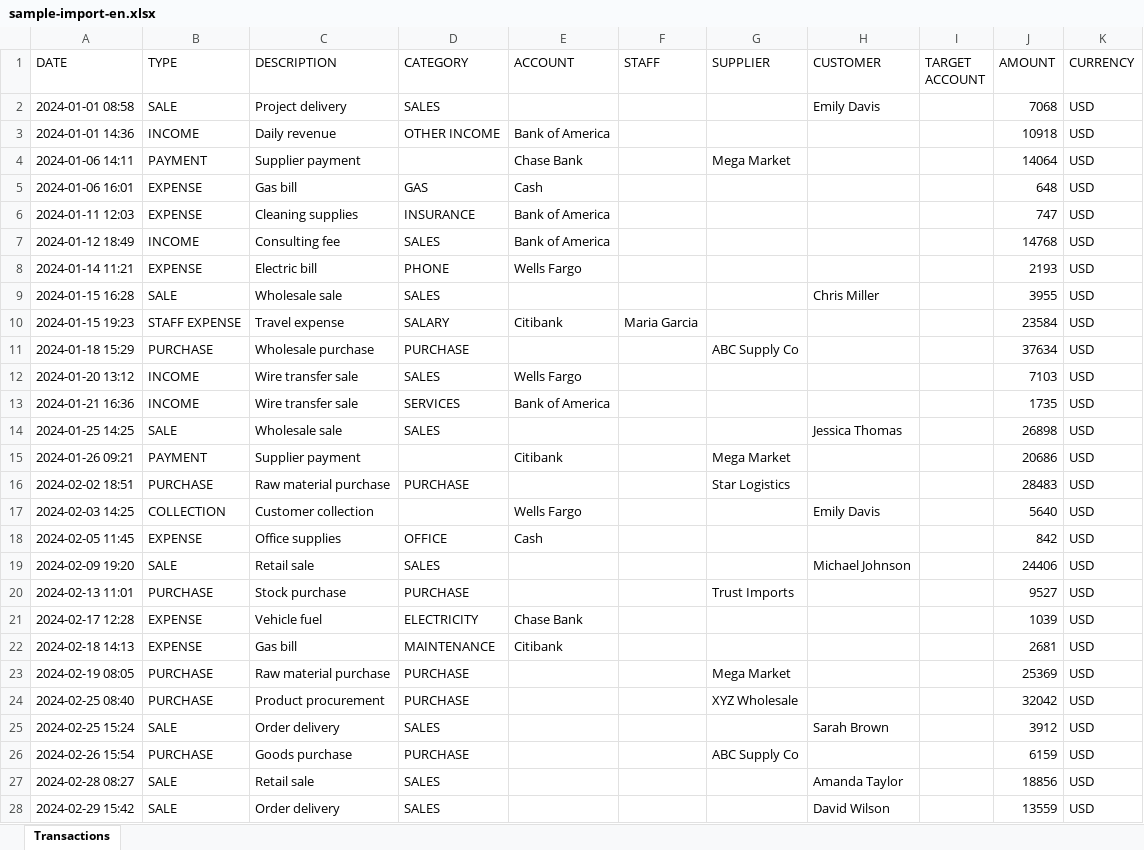
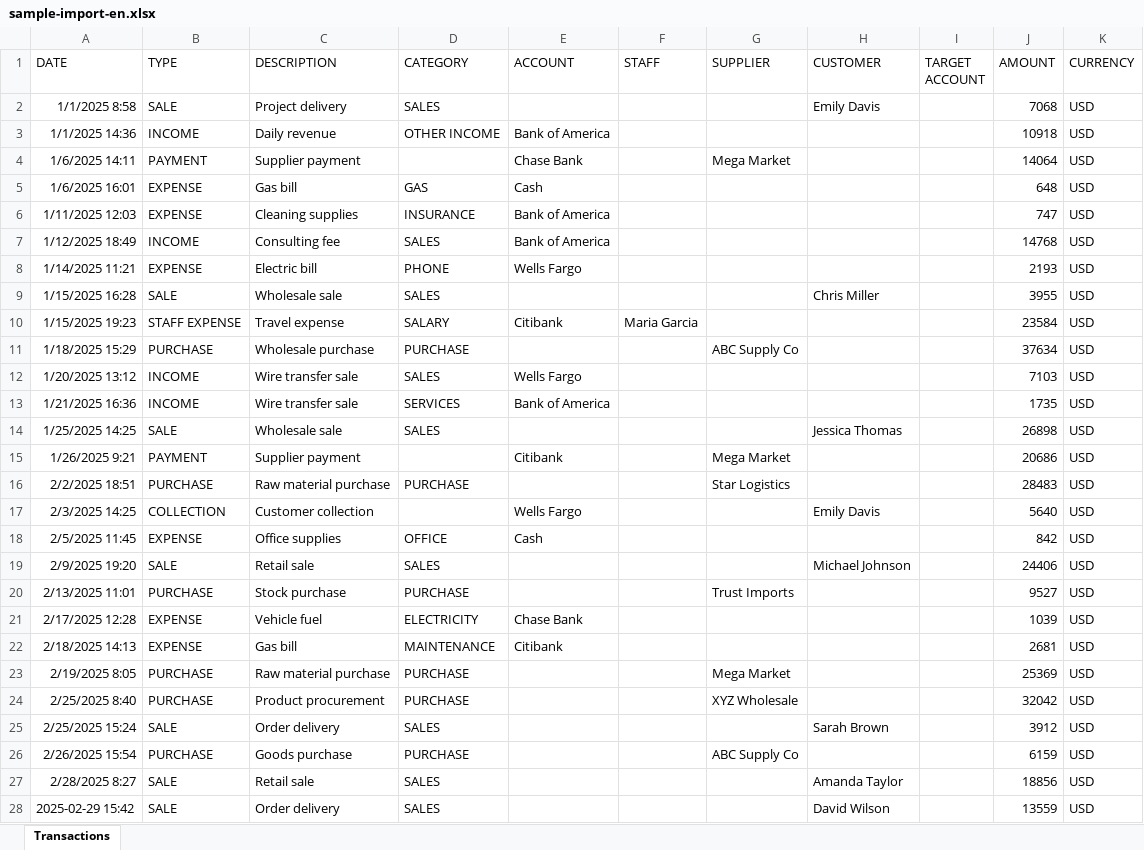
Before and after one commit to ozadaliomerfaruk/isletme-takip, an Excel workbook: sample-import-en.xlsx, sheet Transactions, drawn as a sheet; only a part is shown; values as stored, in another font and other column widths than the file's, no borders; the diff covers the shown part only; the diff names each change by its address in the sheet, - before the commit and + after, or states it on an @@ line.

```diff
--- a/sample-import-en.xlsx (sheet Transactions)
+++ b/sample-import-en.xlsx (sheet Transactions)
-A2 (DATE): 2024-01-01 08:58
+A2 (DATE): 1/1/2025 8:58
-A3 (DATE): 2024-01-01 14:36
+A3 (DATE): 1/1/2025 14:36
-A4 (DATE): 2024-01-06 14:11
+A4 (DATE): 1/6/2025 14:11
-A5 (DATE): 2024-01-06 16:01
+A5 (DATE): 1/6/2025 16:01
-A6 (DATE): 2024-01-11 12:03
+A6 (DATE): 1/11/2025 12:03
-A7 (DATE): 2024-01-12 18:49
+A7 (DATE): 1/12/2025 18:49
-A8 (DATE): 2024-01-14 11:21
+A8 (DATE): 1/14/2025 11:21
-A9 (DATE): 2024-01-15 16:28
+A9 (DATE): 1/15/2025 16:28
-A10 (DATE): 2024-01-15 19:23
+A10 (DATE): 1/15/2025 19:23
-A11 (DATE): 2024-01-18 15:29
+A11 (DATE): 1/18/2025 15:29
-A12 (DATE): 2024-01-20 13:12
+A12 (DATE): 1/20/2025 13:12
-A13 (DATE): 2024-01-21 16:36
+A13 (DATE): 1/21/2025 16:36
-A14 (DATE): 2024-01-25 14:25
+A14 (DATE): 1/25/2025 14:25
-A15 (DATE): 2024-01-26 09:21
+A15 (DATE): 1/26/2025 9:21
-A16 (DATE): 2024-02-02 18:51
+A16 (DATE): 2/2/2025 18:51
-A17 (DATE): 2024-02-03 14:25
+A17 (DATE): 2/3/2025 14:25
-A18 (DATE): 2024-02-05 11:45
+A18 (DATE): 2/5/2025 11:45
-A19 (DATE): 2024-02-09 19:20
+A19 (DATE): 2/9/2025 19:20
-A20 (DATE): 2024-02-13 11:01
+A20 (DATE): 2/13/2025 11:01
-A21 (DATE): 2024-02-17 12:28
+A21 (DATE): 2/17/2025 12:28
-A22 (DATE): 2024-02-18 14:13
+A22 (DATE): 2/18/2025 14:13
-A23 (DATE): 2024-02-19 08:05
+A23 (DATE): 2/19/2025 8:05
-A24 (DATE): 2024-02-25 08:40
+A24 (DATE): 2/25/2025 8:40
-A25 (DATE): 2024-02-25 15:24
+A25 (DATE): 2/25/2025 15:24
-A26 (DATE): 2024-02-26 15:54
+A26 (DATE): 2/26/2025 15:54
-A27 (DATE): 2024-02-28 08:27
+A27 (DATE): 2/28/2025 8:27
-A28 (DATE): 2024-02-29 15:42
+A28 (DATE): 2025-02-29 15:42
```
Also changed, not shown: 123 edited cells elsewhere in this sheet, 18 other files.
